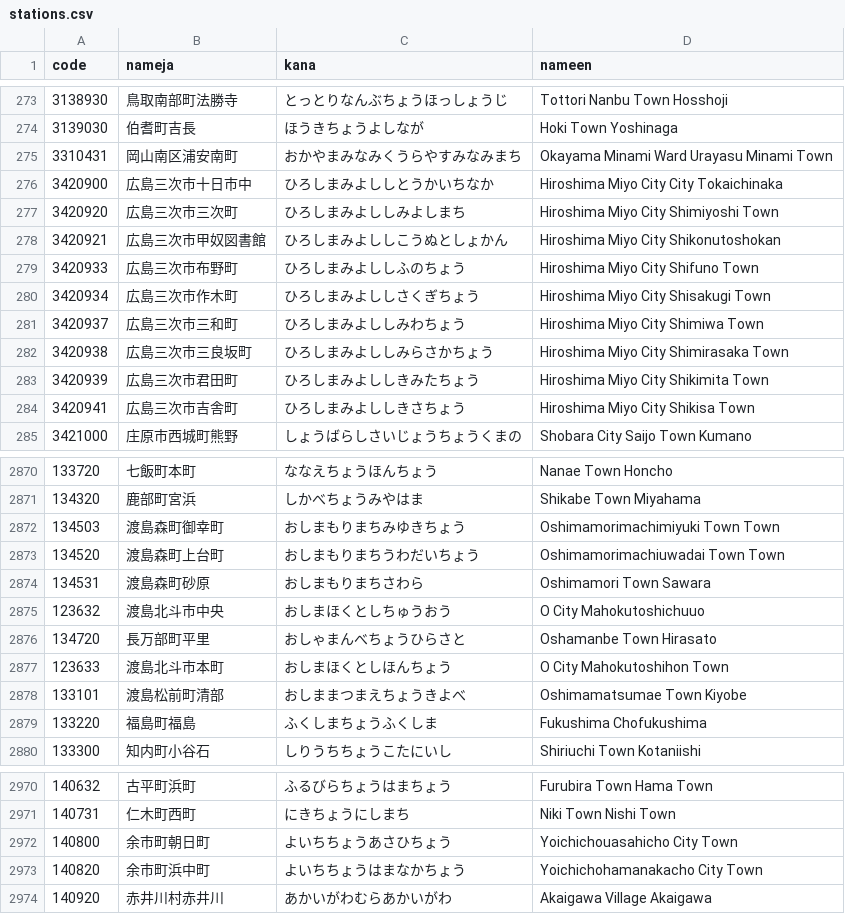
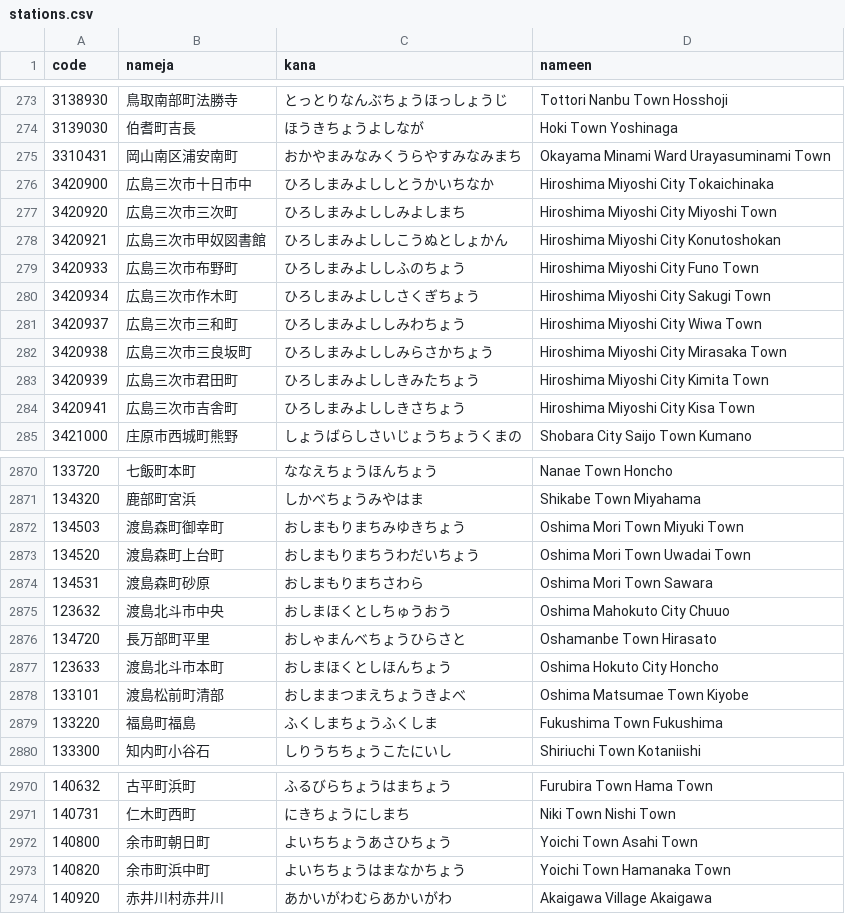
Before and after one commit to Kiriyashiki/WebQuake, a CSV file: public/stations.csv, drawn as a sheet; only a part is shown, gaps mark what is left out; the diff covers the shown part only.

Commit message:
EEW time travel table

```diff
--- a/public/stations.csv
+++ b/public/stations.csv
@@ -274,12 +274,12 @@
 3139030;伯耆町吉長;ほうきちょうよしなが;Hoki Town Yoshinaga
-3310431;岡山南区浦安南町;おかやまみなみくうらやすみなみまち;Okayama Minami Ward Urayasu Minami Town
-3420900;広島三次市十日市中;ひろしまみよししとうかいちなか;Hiroshima Miyo City City Tokaichinaka
-3420920;広島三次市三次町;ひろしまみよししみよしまち;Hiroshima Miyo City Shimiyoshi Town
-3420921;広島三次市甲奴図書館;ひろしまみよししこうぬとしょかん;Hiroshima Miyo City Shikonutoshokan
-3420933;広島三次市布野町;ひろしまみよししふのちょう;Hiroshima Miyo City Shifuno Town
-3420934;広島三次市作木町;ひろしまみよししさくぎちょう;Hiroshima Miyo City Shisakugi Town
-3420937;広島三次市三和町;ひろしまみよししみわちょう;Hiroshima Miyo City Shimiwa Town
-3420938;広島三次市三良坂町;ひろしまみよししみらさかちょう;Hiroshima Miyo City Shimirasaka Town
-3420939;広島三次市君田町;ひろしまみよししきみたちょう;Hiroshima Miyo City Shikimita Town
-3420941;広島三次市吉舎町;ひろしまみよししきさちょう;Hiroshima Miyo City Shikisa Town
+3310431;岡山南区浦安南町;おかやまみなみくうらやすみなみまち;Okayama Minami Ward Urayasuminami Town
+3420900;広島三次市十日市中;ひろしまみよししとうかいちなか;Hiroshima Miyoshi City Tokaichinaka
+3420920;広島三次市三次町;ひろしまみよししみよしまち;Hiroshima Miyoshi City Miyoshi Town
+3420921;広島三次市甲奴図書館;ひろしまみよししこうぬとしょかん;Hiroshima Miyoshi City Konutoshokan
+3420933;広島三次市布野町;ひろしまみよししふのちょう;Hiroshima Miyoshi City Funo Town
+3420934;広島三次市作木町;ひろしまみよししさくぎちょう;Hiroshima Miyoshi City Sakugi Town
+3420937;広島三次市三和町;ひろしまみよししみわちょう;Hiroshima Miyoshi City Wiwa Town
+3420938;広島三次市三良坂町;ひろしまみよししみらさかちょう;Hiroshima Miyoshi City Mirasaka Town
+3420939;広島三次市君田町;ひろしまみよししきみたちょう;Hiroshima Miyoshi City Kimita Town
+3420941;広島三次市吉舎町;ひろしまみよししきさちょう;Hiroshima Miyoshi City Kisa Town
 3421000;庄原市西城町熊野;しょうばらしさいじょうちょうくまの;Shobara City Saijo Town Kumano
@@ -2871,10 +2871,10 @@
 134320;鹿部町宮浜;しかべちょうみやはま;Shikabe Town Miyahama
-134503;渡島森町御幸町;おしまもりまちみゆきちょう;Oshimamorimachimiyuki Town Town
-134520;渡島森町上台町;おしまもりまちうわだいちょう;Oshimamorimachiuwadai Town Town
-134531;渡島森町砂原;おしまもりまちさわら;Oshimamori Town Sawara
-123632;渡島北斗市中央;おしまほくとしちゅうおう;O City Mahokutoshichuuo
+134503;渡島森町御幸町;おしまもりまちみゆきちょう;Oshima Mori Town Miyuki Town
+134520;渡島森町上台町;おしまもりまちうわだいちょう;Oshima Mori Town Uwadai Town
+134531;渡島森町砂原;おしまもりまちさわら;Oshima Mori Town Sawara
+123632;渡島北斗市中央;おしまほくとしちゅうおう;Oshima Mahokuto City Chuuo
 134720;長万部町平里;おしゃまんべちょうひらさと;Oshamanbe Town Hirasato
-123633;渡島北斗市本町;おしまほくとしほんちょう;O City Mahokutoshihon Town
-133101;渡島松前町清部;おしままつまえちょうきよべ;Oshimamatsumae Town Kiyobe
-133220;福島町福島;ふくしまちょうふくしま;Fukushima Chofukushima
+123633;渡島北斗市本町;おしまほくとしほんちょう;Oshima Hokuto City Honcho
+133101;渡島松前町清部;おしままつまえちょうきよべ;Oshima Matsumae Town Kiyobe
+133220;福島町福島;ふくしまちょうふくしま;Fukushima Town Fukushima
 133300;知内町小谷石;しりうちちょうこたにいし;Shiriuchi Town Kotaniishi
@@ -2971,4 +2971,4 @@
 140731;仁木町西町;にきちょうにしまち;Niki Town Nishi Town
-140800;余市町朝日町;よいちちょうあさひちょう;Yoichichouasahicho City Town
-140820;余市町浜中町;よいちちょうはまなかちょう;Yoichichohamanakacho City Town
+140800;余市町朝日町;よいちちょうあさひちょう;Yoichi Town Asahi Town
+140820;余市町浜中町;よいちちょうはまなかちょう;Yoichi Town Hamanaka Town
 140920;赤井川村赤井川;あかいがわむらあかいがわ;Akaigawa Village Akaigawa
```
Also changed, not shown: 18 edited cells elsewhere in this file, 9 other files.
